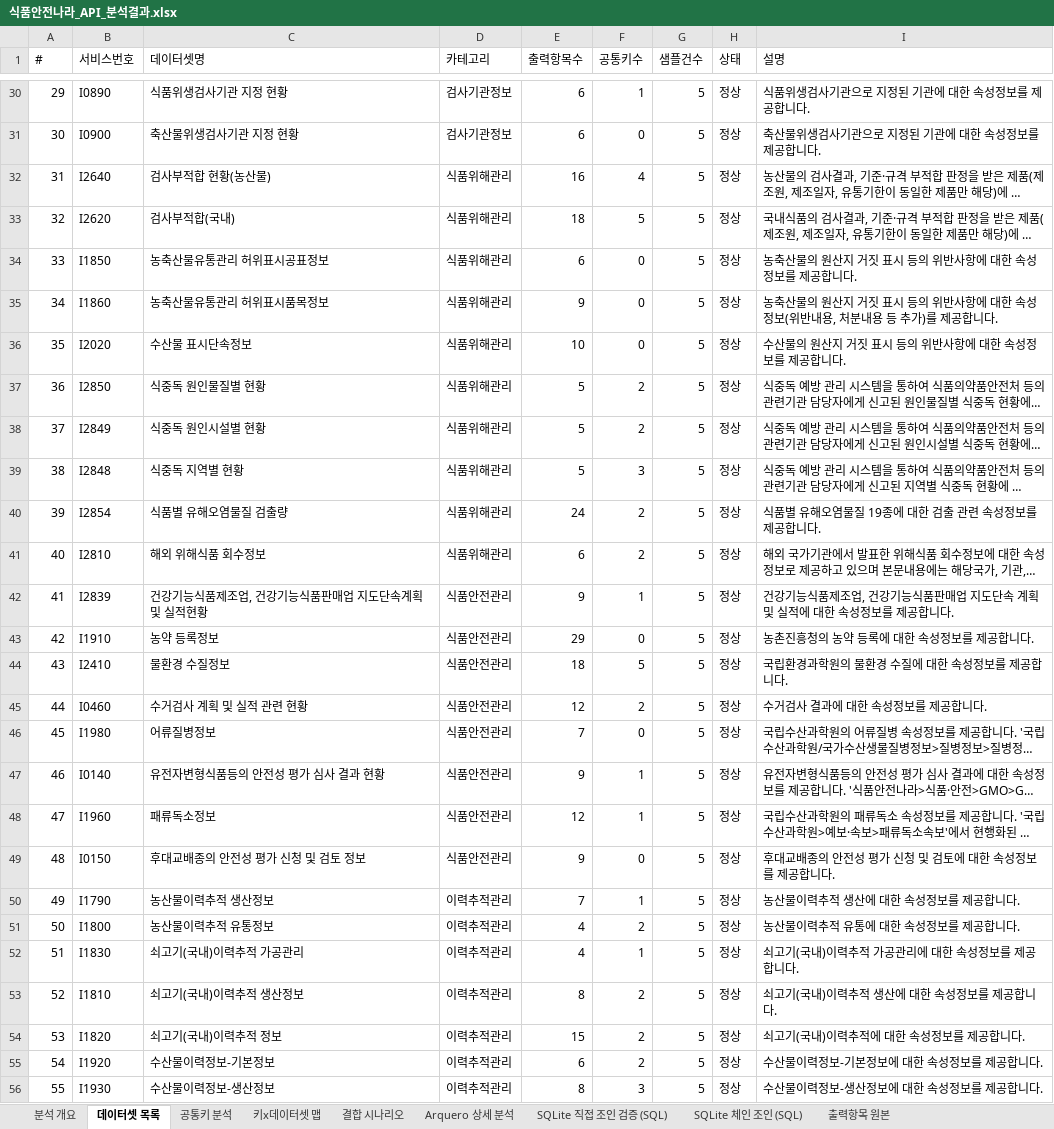
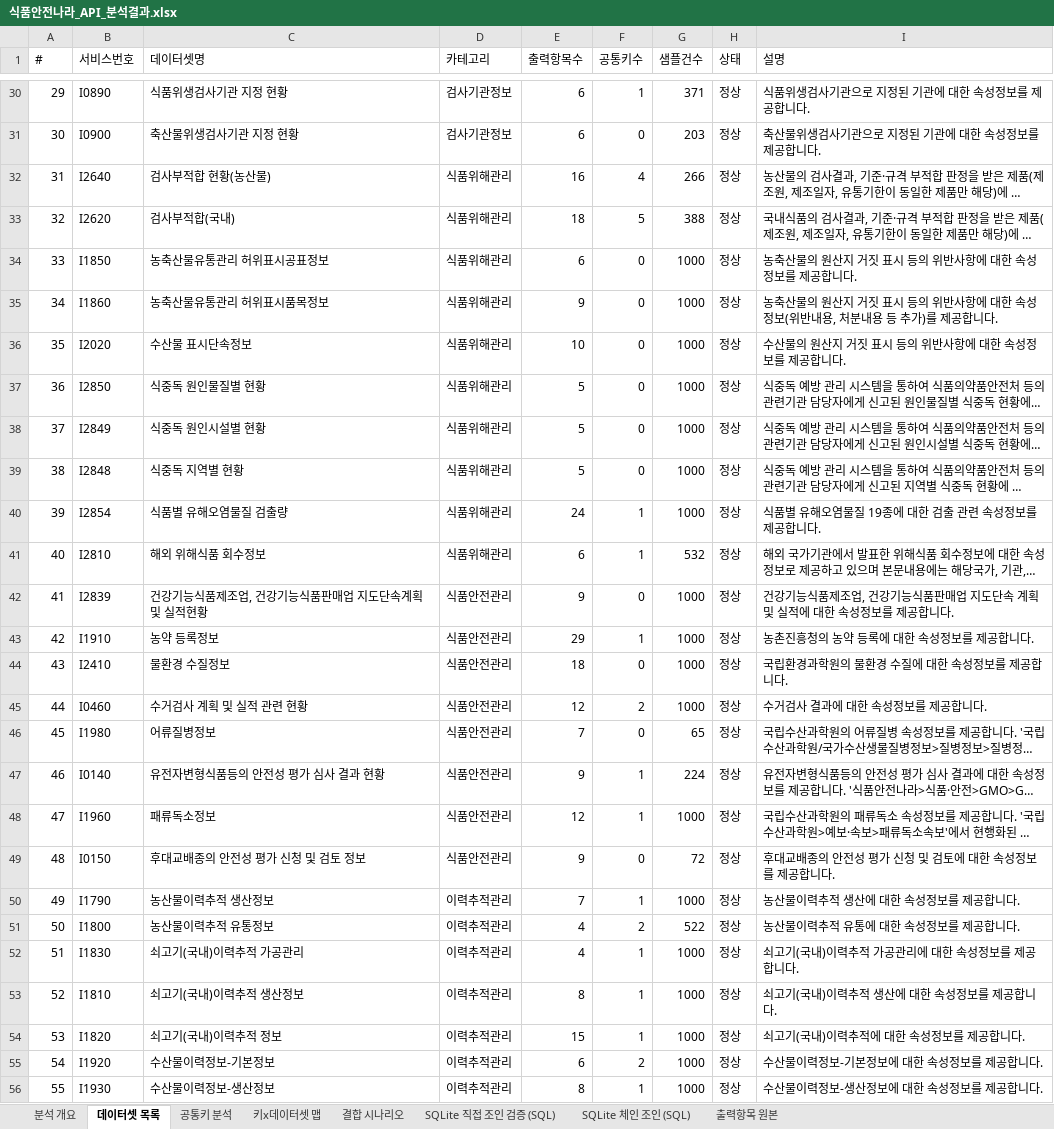
Before and after one commit to artiordex/food-safety, an Excel workbook: 식품안전나라_API_분석결과.xlsx, sheet 데이터셋 목록, drawn as a sheet; only a part is shown, gaps mark what is left out; long unchanged cells end in …; values as stored, in another font and other column widths than the file's, no cell formats; the diff covers the shown part only; the diff names each change by its address in the sheet, - before the commit and + after, or states it on an @@ line.

```diff
--- a/식품안전나라_API_분석결과.xlsx (sheet 데이터셋 목록)
+++ b/식품안전나라_API_분석결과.xlsx (sheet 데이터셋 목록)
-sheet tab: Arquero 상세 분석
-G30 (샘플건수): 5
+G30 (샘플건수): 371
-G31 (샘플건수): 5
+G31 (샘플건수): 203
-G32 (샘플건수): 5
+G32 (샘플건수): 266
-G33 (샘플건수): 5
+G33 (샘플건수): 388
-G34:G40 (샘플건수): 5
+G34:G40 (샘플건수): 1000
-F37:F38 (공통키수): 2
+F37:F38 (공통키수): 0
-F39 (공통키수): 3
+F39 (공통키수): 0
-F40:F41 (공통키수): 2
+F40:F41 (공통키수): 1
-G41 (샘플건수): 5
+G41 (샘플건수): 532
-F42 (공통키수): 1
+F42 (공통키수): 0
-G42:G45 (샘플건수): 5
+G42:G45 (샘플건수): 1000
-F43 (공통키수): 0
+F43 (공통키수): 1
-F44 (공통키수): 5
+F44 (공통키수): 0
-G46 (샘플건수): 5
+G46 (샘플건수): 65
-G47 (샘플건수): 5
+G47 (샘플건수): 224
-G48 (샘플건수): 5
+G48 (샘플건수): 1000
-G49 (샘플건수): 5
+G49 (샘플건수): 72
-G50 (샘플건수): 5
+G50 (샘플건수): 1000
-G51 (샘플건수): 5
+G51 (샘플건수): 522
-G52:G56 (샘플건수): 5
+G52:G56 (샘플건수): 1000
-F53:F54 (공통키수): 2
+F53:F54 (공통키수): 1
-F56 (공통키수): 3
+F56 (공통키수): 1
```
Also changed, not shown: 185 edited cells elsewhere in this sheet, sheet SQLite 체인 조인 (SQL), sheet 결합 시나리오, sheet SQLite 직접 조인 검증 (SQL), sheet 공통키 분석, sheet 키x데이터셋 맵, sheet 분석 개요, cell formats, 16 other files.
